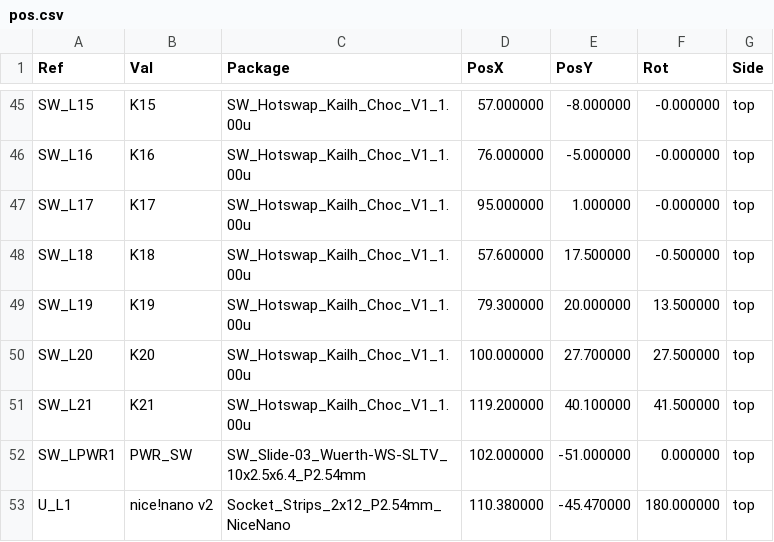
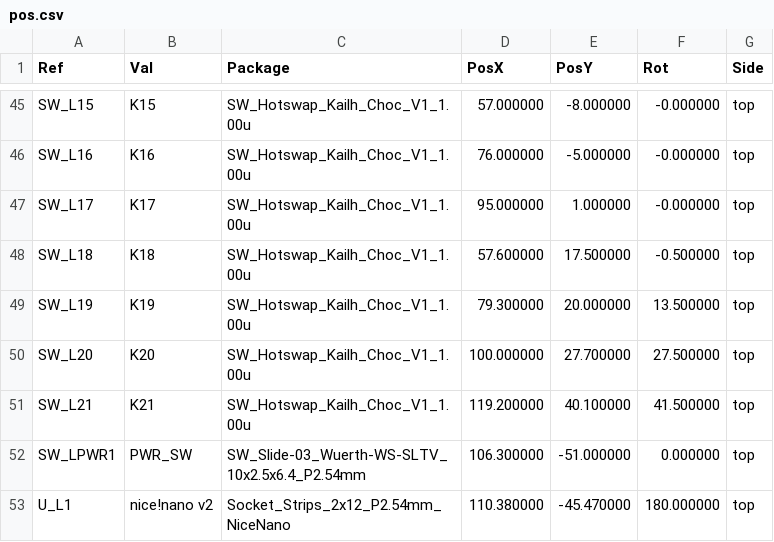
Before and after one commit to BitPeppr/Hojicha44, a CSV file: generated/release/v0.3.1/Left/pos.csv, drawn as a sheet; only a part is shown, gaps mark what is left out.

Commit message:
release v0.3.1: re-cut @ab0652338e9c — boards changed (provenance pipeline + P0 batch), MANIFEST stamp clean + ENIG finish

```diff
--- a/generated/release/v0.3.1/Left/pos.csv
+++ b/generated/release/v0.3.1/Left/pos.csv
@@ -51,3 +51,3 @@ Ref,Val,Package,PosX,PosY,Rot,Side
 "SW_L21","K21","SW_Hotswap_Kailh_Choc_V1_1.00u",119.200000,40.100000,41.500000,top
-"SW_LPWR1","PWR_SW","SW_Slide-03_Wuerth-WS-SLTV_10x2.5x6.4_P2.54mm",102.000000,-51.000000,0.000000,top
+"SW_LPWR1","PWR_SW","SW_Slide-03_Wuerth-WS-SLTV_10x2.5x6.4_P2.54mm",106.300000,-51.000000,0.000000,top
 "U_L1","nice!nano v2","Socket_Strips_2x12_P2.54mm_NiceNano",110.380000,-45.470000,180.000000,top
```
Also changed, not shown: generated/release/v0.3.1/Right/pos.csv, 27 other files.
